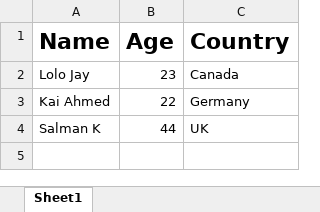
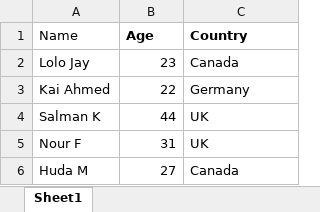
Before and after one commit to HayaAlzuair/SDAMentoring_TestNG, an Excel workbook: RecordNames.xlsx, sheet Sheet1, drawn as a sheet; values as stored, in another font and other column widths than the file's, no borders; the diff names each change by its address in the sheet, - before the commit and + after, or states it on an @@ line.

```diff
--- a/RecordNames.xlsx (sheet Sheet1)
+++ b/RecordNames.xlsx (sheet Sheet1)
@@ A1:C1 text size: smaller @@
-A1 bold: on
+A1 bold: off
+row 5: Nour F | 31 | UK
+row 6: Huda M | 27 | Canada
```
